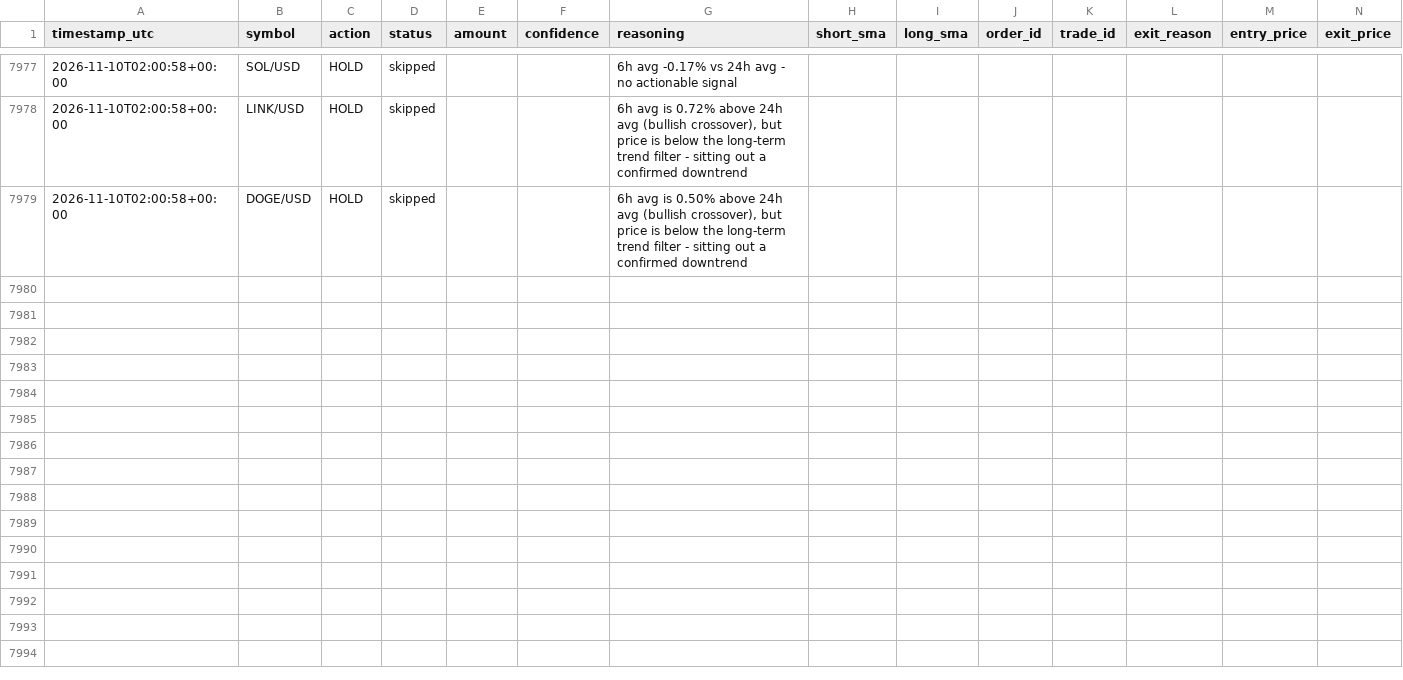
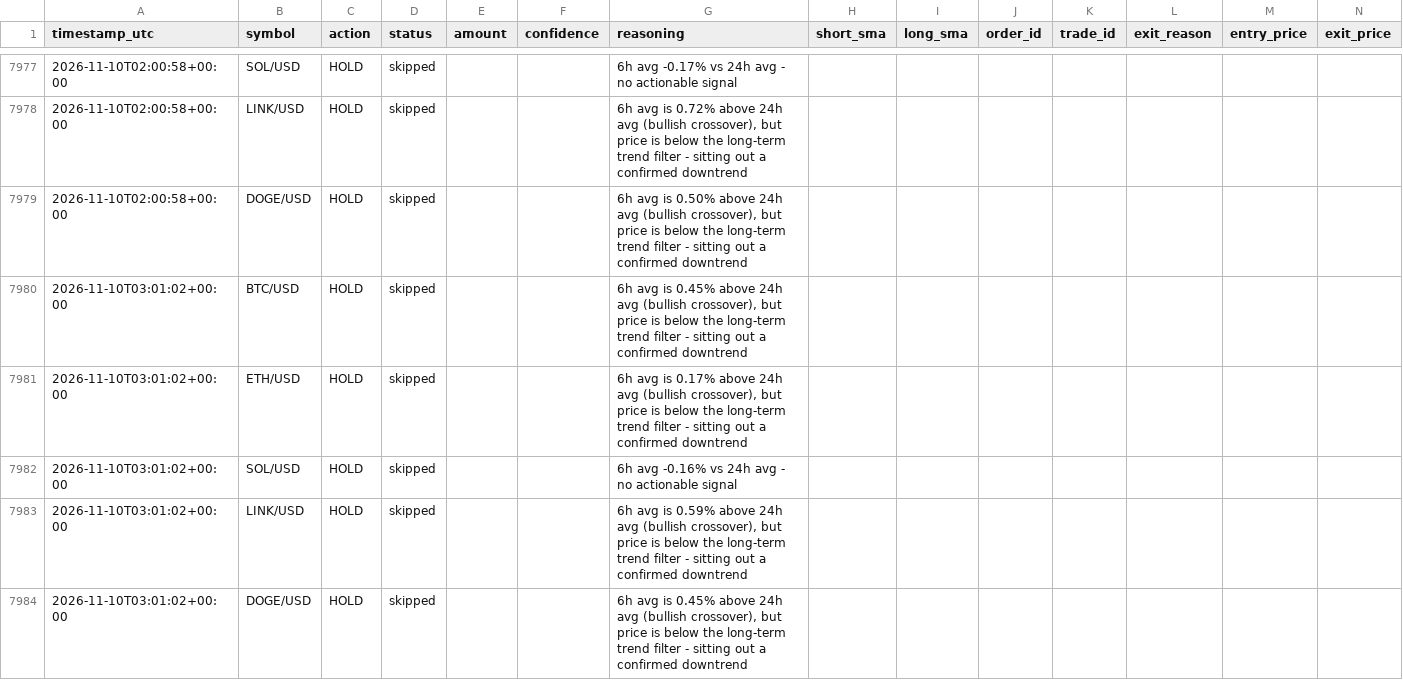
Before and after one commit to wheresej2k/crypto-trading-agent, a CSV file: logs/trade_log.csv, drawn as a sheet; only a part is shown, gaps mark what is left out; rows hold the shown columns only; the diff names each change by its address in the sheet, - before the commit and + after, or states it on an @@ line.

```diff
--- a/logs/trade_log.csv
+++ b/logs/trade_log.csv
+row 7980: 2026-11-10T03:01:02+00:00 | BTC/USD | HOLD | skipped |  |  | 6h avg is 0.45% above 24h avg (bullish crossover), but price is below the long-term trend filter - sitting out a confirmed downtrend
+row 7981: 2026-11-10T03:01:02+00:00 | ETH/USD | HOLD | skipped |  |  | 6h avg is 0.17% above 24h avg (bullish crossover), but price is below the long-term trend filter - sitting out a confirmed downtrend
+row 7982: 2026-11-10T03:01:02+00:00 | SOL/USD | HOLD | skipped |  |  | 6h avg -0.16% vs 24h avg - no actionable signal
+row 7983: 2026-11-10T03:01:02+00:00 | LINK/USD | HOLD | skipped |  |  | 6h avg is 0.59% above 24h avg (bullish crossover), but price is below the long-term trend filter - sitting out a confirmed downtrend
+row 7984: 2026-11-10T03:01:02+00:00 | DOGE/USD | HOLD | skipped |  |  | 6h avg is 0.45% above 24h avg (bullish crossover), but price is below the long-term trend filter - sitting out a confirmed downtrend
```
Also changed, not shown: 2 other files.
